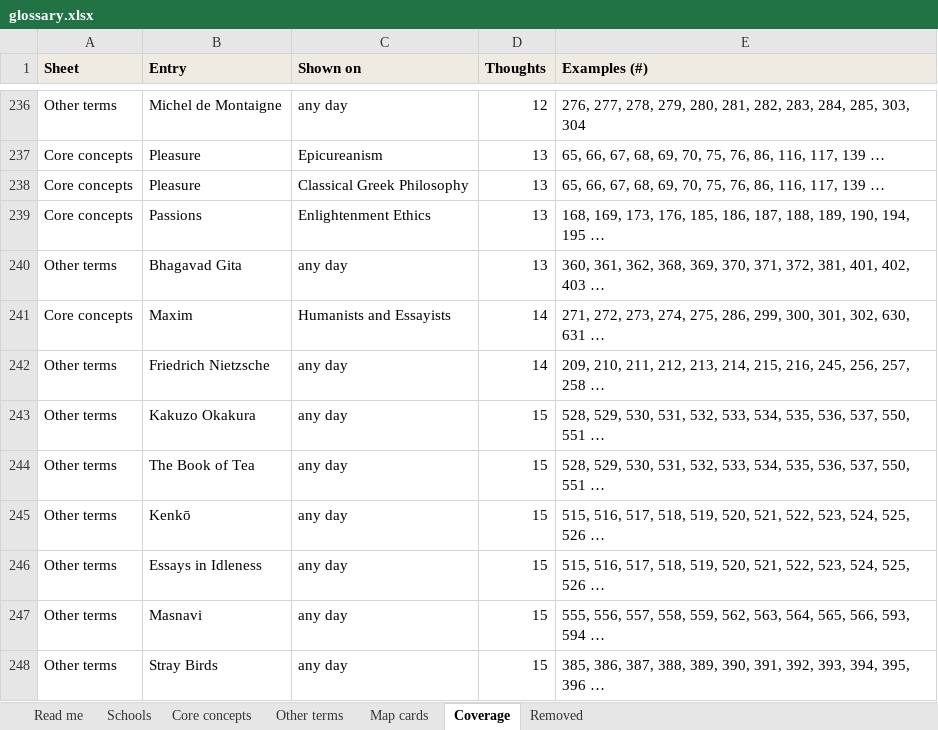
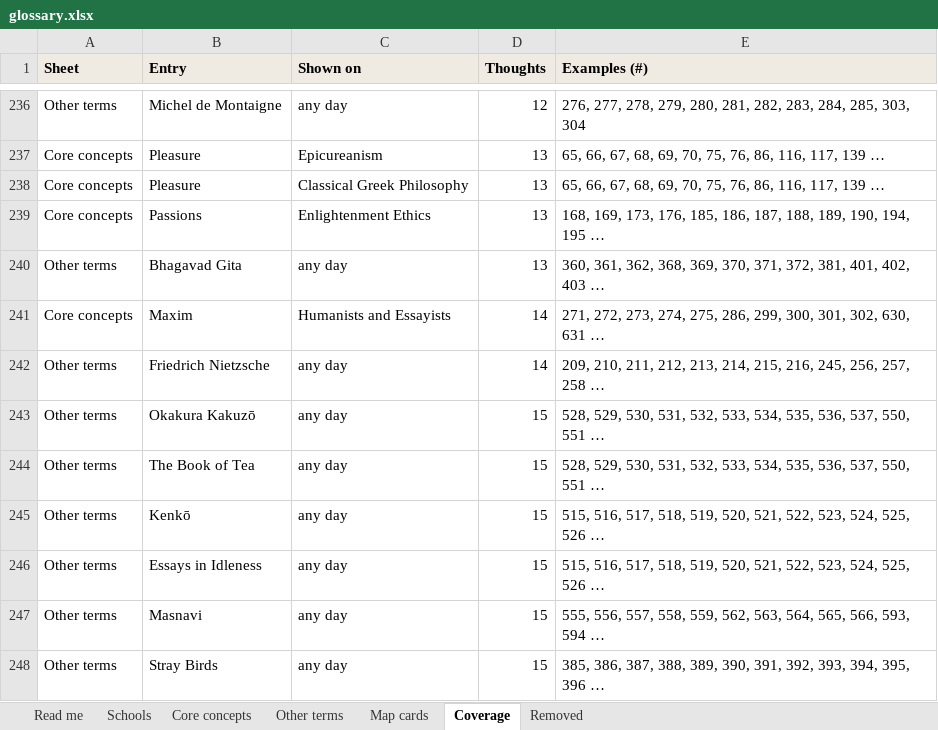
Before and after one commit to theopelle/thethinkingplace, an Excel workbook: content/glossary.xlsx, sheet Coverage, drawn as a sheet; only a part is shown, gaps mark what is left out; values as stored, in another font and other column widths than the file's, no borders; the diff names each change by its address in the sheet, - before the commit and + after, or states it on an @@ line.

```diff
--- a/content/glossary.xlsx (sheet Coverage)
+++ b/content/glossary.xlsx (sheet Coverage)
-B243 (Entry): Kakuzo Okakura
+B243 (Entry): Okakura Kakuzō
```
Also changed, not shown: sheet Other terms, sheet Schools, sheet Map cards, content/calendar.xlsx, content/thoughts.xlsx, 2 other files.
